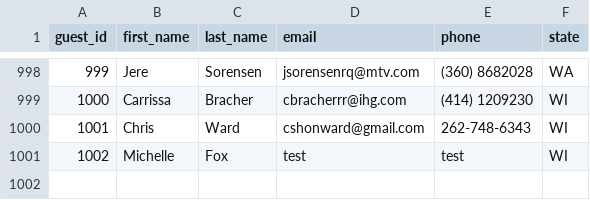
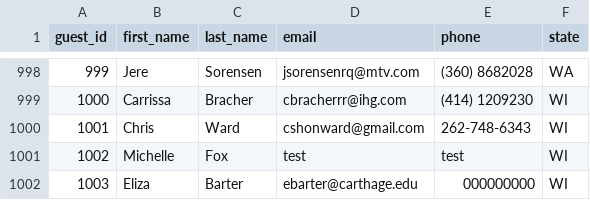
Before and after one commit to cward-dev/dev10-program-classwork, a CSV file: week-05/dont-wreck-my-house/data/guests.csv, drawn as a sheet; only a part is shown, gaps mark what is left out; the diff names each change by its address in the sheet, - before the commit and + after, or states it on an @@ line.

Commit message:
Update asssessment house final tests push

```diff
--- a/week-05/dont-wreck-my-house/data/guests.csv
+++ b/week-05/dont-wreck-my-house/data/guests.csv
+row 1002: 1003 | Eliza | Barter | ebarter@carthage.edu | 000000000 | WI
```
Also changed, not shown: week-05/dont-wreck-my-house/data/reservations/4b8194a3-b61d-4a39-bc8c-d4d1b8866476.csv, 3 other files.
